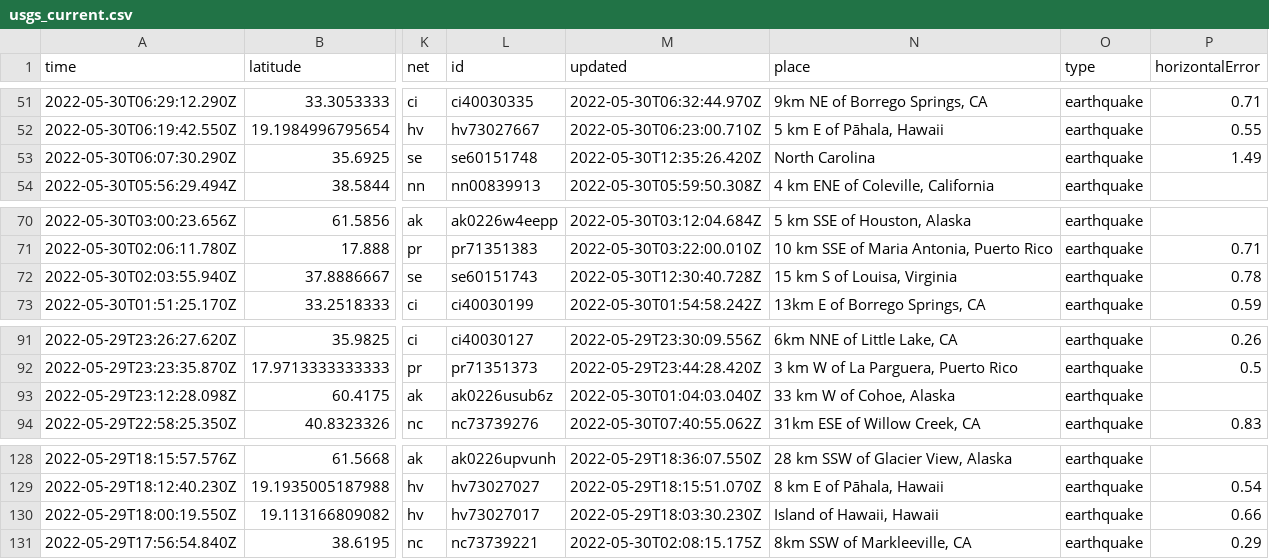
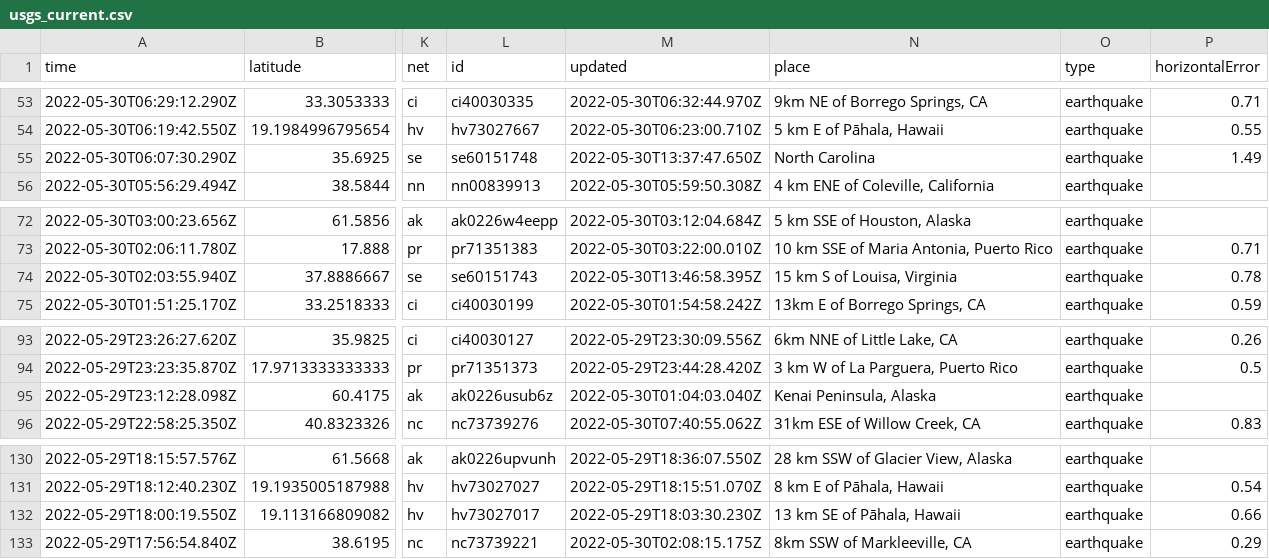
Before and after one commit to dlbranham/my-data-robot, a CSV file: usgs_current.csv, drawn as a sheet; only a part is shown, gaps mark what is left out; addresses are those after the commit; the diff covers the shown part only; the diff names each change by its address in the sheet, - before the commit and + after, or states it on an @@ line.

```diff
--- a/usgs_current.csv
+++ b/usgs_current.csv
-M55 (updated): 2022-05-30T12:35:26.420Z
+M55 (updated): 2022-05-30T13:37:47.650Z
-M74 (updated): 2022-05-30T12:30:40.728Z
+M74 (updated): 2022-05-30T13:46:58.395Z
-N95 (place): 33 km W of Cohoe, Alaska
+N95 (place): Kenai Peninsula, Alaska
-N132 (place): Island of Hawaii, Hawaii
+N132 (place): 13 km SE of Pāhala, Hawaii
```
Also changed, not shown: 2 added rows, 4 removed rows and 4 edited cells elsewhere in this file.
